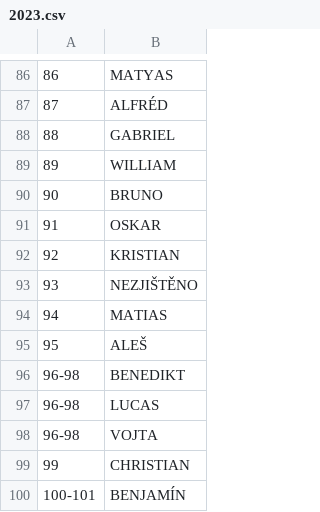
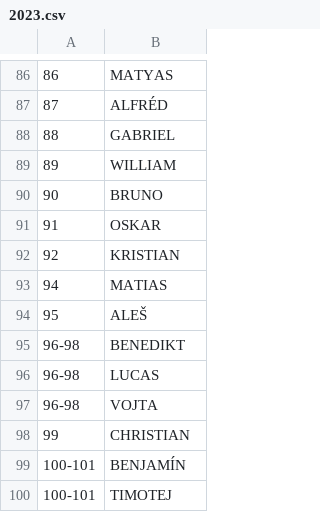
Before and after one commit to onexcz/czech-names, a CSV file: public/data/boys/2023.csv, drawn as a sheet; only a part is shown, gaps mark what is left out; the shorter side is filled out with more unchanged rows.

```diff
--- a/public/data/boys/2023.csv
+++ b/public/data/boys/2023.csv
@@ -92,3 +92,2 @@
 92,KRISTIAN
-93,NEZJIŠTĚNO
 94,MATIAS
```
Also changed, not shown: public/data/boys/2024.csv, public/data/boys/2025.csv, 2 other files.
